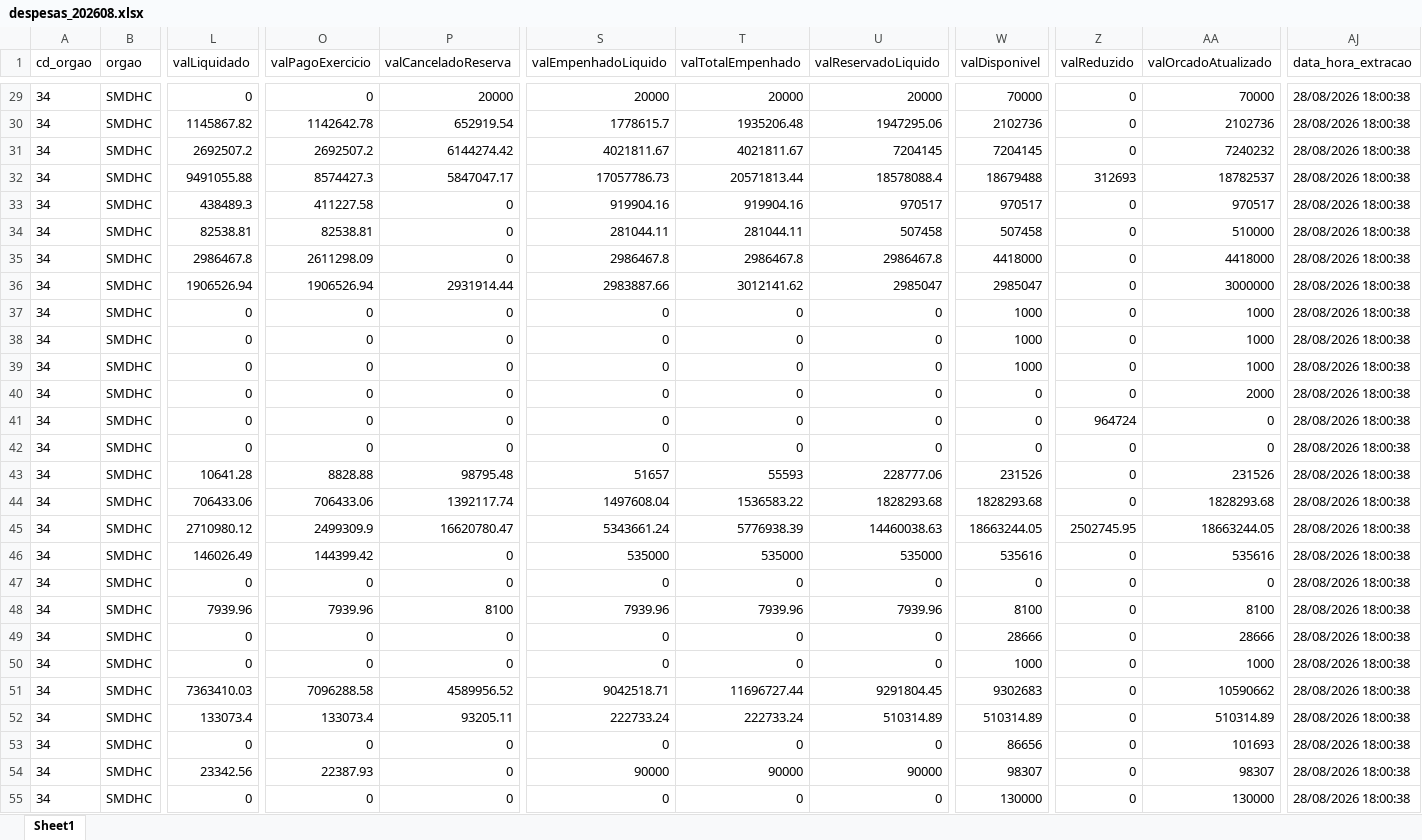
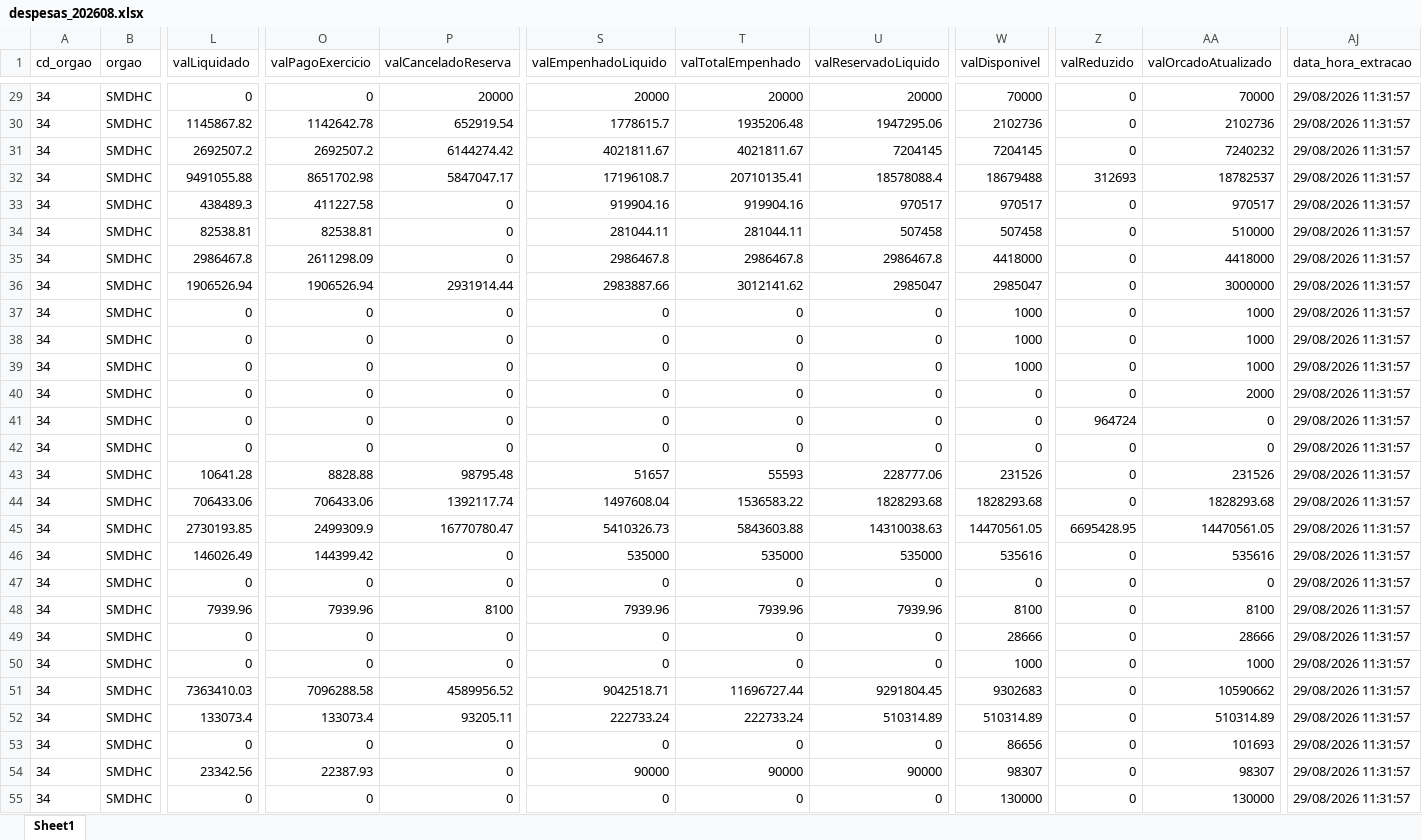
Before and after one commit to NathanSFaita/painel_orcamentario, an Excel workbook: base_despesas/2026/despesas_202608.xlsx, sheet Sheet1, drawn as a sheet; only a part is shown, gaps mark what is left out; values as stored, in another font and other column widths than the file's, no borders; the diff covers the shown part only; the diff names each change by its address in the sheet, - before the commit and + after, or states it on an @@ line.

```diff
--- a/base_despesas/2026/despesas_202608.xlsx (sheet Sheet1)
+++ b/base_despesas/2026/despesas_202608.xlsx (sheet Sheet1)
-AJ29:AJ55 (data_hora_extracao): 28/08/2026 18:00:38
+AJ29:AJ55 (data_hora_extracao): 29/08/2026 11:31:57
-O32 (valPagoExercicio): 8574427.3
+O32 (valPagoExercicio): 8651702.98
-S32 (valEmpenhadoLiquido): 17057786.73
+S32 (valEmpenhadoLiquido): 17196108.7
-T32 (valTotalEmpenhado): 20571813.44
+T32 (valTotalEmpenhado): 20710135.41
-L45 (valLiquidado): 2710980.12
+L45 (valLiquidado): 2730193.85
-P45 (valCanceladoReserva): 16620780.47
+P45 (valCanceladoReserva): 16770780.47
-S45 (valEmpenhadoLiquido): 5343661.24
+S45 (valEmpenhadoLiquido): 5410326.73
-T45 (valTotalEmpenhado): 5776938.39
+T45 (valTotalEmpenhado): 5843603.88
-U45 (valReservadoLiquido): 14460038.63
+U45 (valReservadoLiquido): 14310038.63
-W45 (valDisponivel): 18663244.05
+W45 (valDisponivel): 14470561.05
-Z45 (valReduzido): 2502745.95
+Z45 (valReduzido): 6695428.95
-AA45 (valOrcadoAtualizado): 18663244.05
+AA45 (valOrcadoAtualizado): 14470561.05
```
Also changed, not shown: 231 edited cells elsewhere in this sheet, 4 other files.
